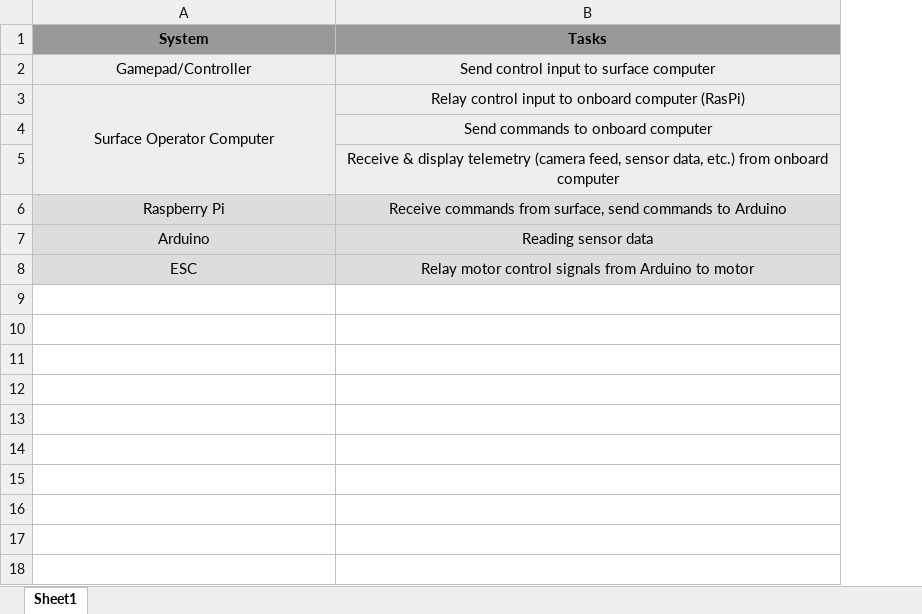
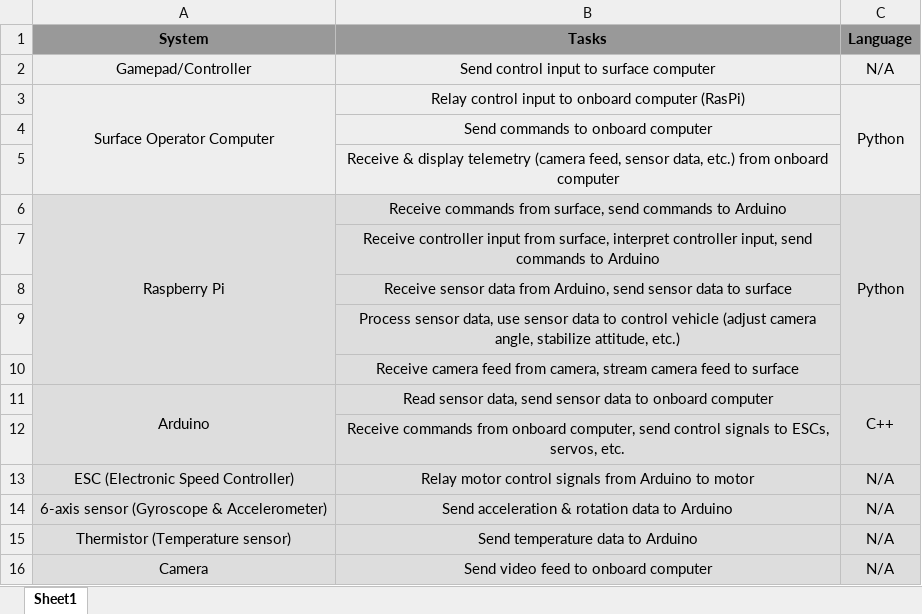
Before and after one commit to Robot-printer/ROV-project, an Excel workbook: Documents/UUV Computer Systems Functions.xlsx, sheet Sheet1, drawn as a sheet; values as stored, in another font and other column widths than the file's, no borders; addresses are those after the commit; the diff names each change by its address in the sheet, - before the commit and + after, or states it on an @@ line.

Commit message:
Updated computer systems spreadsheet

```diff
--- a/Documents/UUV Computer Systems Functions.xlsx (sheet Sheet1)
+++ b/Documents/UUV Computer Systems Functions.xlsx (sheet Sheet1)
+column C (Language), rows 2-6: N/A | Python |  |  | Python; row 11: C++; row 13: N/A
+A6:A10 merged
+row 7:  | Receive controller input from surface, interpret controller input, send commands to Arduino
+row 8:  | Receive sensor data from Arduino, send sensor data to surface
+row 9:  | Process sensor data, use sensor data to control vehicle (adjust camera angle, stabilize attitude, etc.)
+row 10:  | Receive camera feed from camera, stream camera feed to surface
+A11:A12 merged
-B11 (Tasks): Reading sensor data
+B11 (Tasks): Read sensor data, send sensor data to onboard computer
+row 12:  | Receive commands from onboard computer, send control signals to ESCs, servos, etc.
-A13 (System): ESC
+A13 (System): ESC (Electronic Speed Controller)
+row 14: 6-axis sensor (Gyroscope & Accelerometer) | Send acceleration & rotation data to Arduino | N/A
+row 15: Thermistor (Temperature sensor) | Send temperature data to Arduino | N/A
+row 16: Camera | Send video feed to onboard computer | N/A
```
